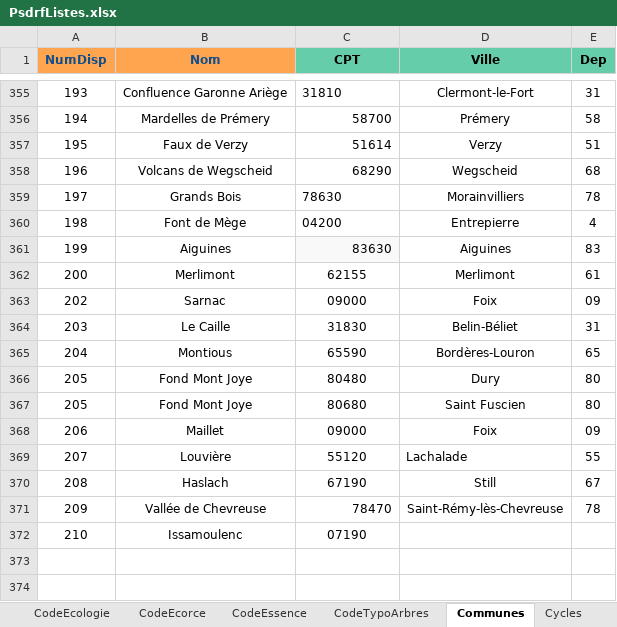
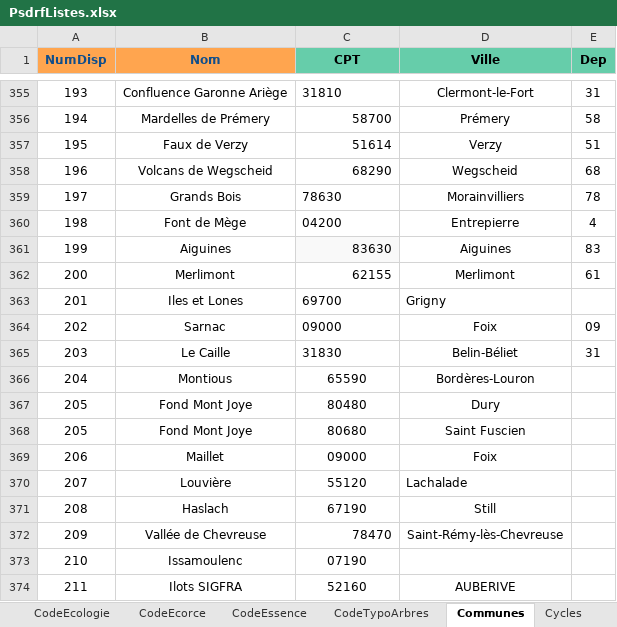
Before and after one commit to RNF-SI/gn_module_psdrf, an Excel workbook: backend/gn_module_psdrf/Rscripts/psdrf_liste/PsdrfListes.xlsx, sheet Communes, drawn as a sheet; only a part is shown, gaps mark what is left out; values as stored, in another font and other column widths than the file's, no borders; addresses are those after the commit; the diff names each change by its address in the sheet, - before the commit and + after, or states it on an @@ line.

```diff
--- a/backend/gn_module_psdrf/Rscripts/psdrf_liste/PsdrfListes.xlsx (sheet Communes)
+++ b/backend/gn_module_psdrf/Rscripts/psdrf_liste/PsdrfListes.xlsx (sheet Communes)
-C362 alignment: center
+C362 alignment: right
+row 363: 201 | Iles et Lones | 69700 | Grigny
-C364:C365 alignment: center
+C364:C365 alignment: left
-E366 (Dep): 65
+E366 (Dep): (empty)
-E367:E368 (Dep): 80
+E367:E368 (Dep): (empty)
-E369 (Dep): 09
+E369 (Dep): (empty)
-E370 (Dep): 55
+E370 (Dep): (empty)
-E371 (Dep): 67
+E371 (Dep): (empty)
-E372 (Dep): 78
+E372 (Dep): (empty)
+row 374: 211 | Ilots SIGFRA | 52160 | AUBERIVE
```
Also changed, not shown: sheet EssReg, sheet Tiers, sheet Tarifs, sheet Referents, sheet Cycles, sheet CodeEssence, 1 more sheet, hidden cells.
